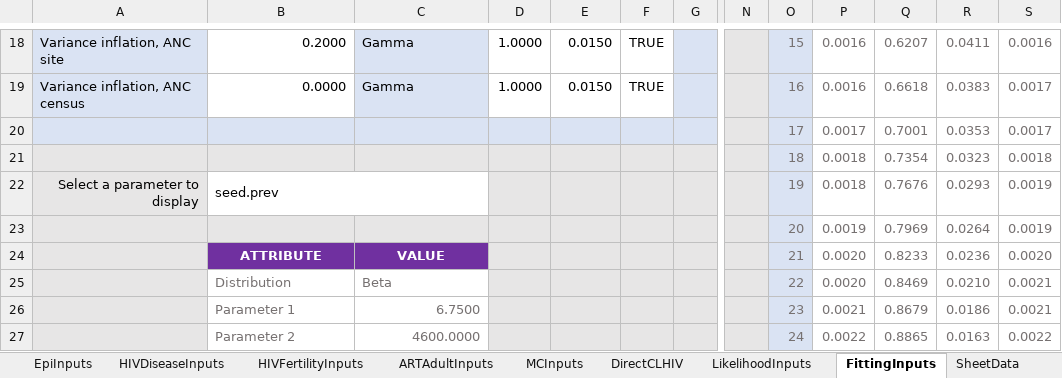
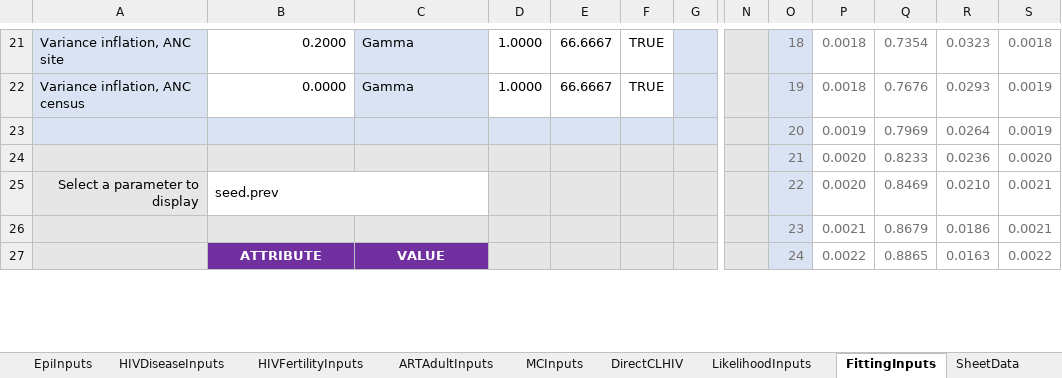
Before and after one commit to rlglaubius/GoalsARMPython, an Excel workbook: inputs/example-inputs.xlsx, sheet FittingInputs, drawn as a sheet; only a part is shown, gaps mark what is left out; values as stored, in another font and other column widths than the file's, no borders; charts and pictures and conditional formats not drawn; removed rows and columns are numbered as before the commit, all else as after; rows hold the shown columns only; the diff covers the shown part only; the diff names each change by its address in the sheet, - before the commit and + after, or states it on an @@ line.

Commit message:
Input workbook updates: - Updated mwi-2023-inputs.xlsx with latest pilot fit - Synchronized example-inputs.xlsx structure with mwi-2023-inputs.xlsx (see Changelog tab) Updated percussion package to later commit that addresses bias in the survey likelihood.

```diff
--- a/inputs/example-inputs.xlsx (sheet FittingInputs)
+++ b/inputs/example-inputs.xlsx (sheet FittingInputs)
-E21:E22: 0.0150
+E21:E22: 66.6667
-O21: 15
+O21: 18
-P21:P22: 0.0016
+P21:P22: 0.0018
-Q21: 0.6207
+Q21: 0.7354
-R21: 0.0411
+R21: 0.0323
-S21: 0.0016
+S21: 0.0018
-O22: 16
+O22: 19
-Q22: 0.6618
+Q22: 0.7676
-R22: 0.0383
+R22: 0.0293
-S22: 0.0017
+S22: 0.0019
-row 20:  |  |  |  |  |  |  |  | 17 | 0.0017 | 0.7001 | 0.0353 | 0.0017
-row 21:  |  |  |  |  |  |  |  | 18 | 0.0018 | 0.7354 | 0.0323 | 0.0018
-row 22: Select a parameter to display | seed.prev |  |  |  |  |  |  | 19 | 0.0018 | 0.7676 | 0.0293 | 0.0019
-B24: ATTRIBUTE
+B24: (empty)
-B24:C24 fill: #7030A0
+B24:C24 fill: #E7E6E6
-C24: VALUE
+C24: (empty)
-A25: (empty)
+A25: Select a parameter to display
-B25: Distribution
+B25: seed.prev
-B25 text colour: #767171
+B25 text colour: black
+B25:C25 merged
-C25: Beta
+C25: (empty)
-B26: Parameter 1
+B26: (empty)
-B26:C26 fill: none
+B26:C26 fill: #E7E6E6
-C26: 6.7500
+C26: (empty)
-B27: Parameter 2
+B27: ATTRIBUTE
@@ B27:C27 fill: none → #7030A0, bold: off → on, text colour: #767171 → #FFFFFF @@
-B27 alignment: left
+B27 alignment: center
-C27: 4600.0000
+C27: VALUE
-C27 alignment: right
+C27 alignment: center
```
Also changed, not shown: 10 added rows, 4 removed rows, 65 edited cells, cell formats and merged cells elsewhere in this sheet, sheet Changelog, sheet PopSizeInputs, sheet README, formulas that keep their value, charts or pictures, inputs/mwi-2023-inputs.xlsx, 1 other file.
